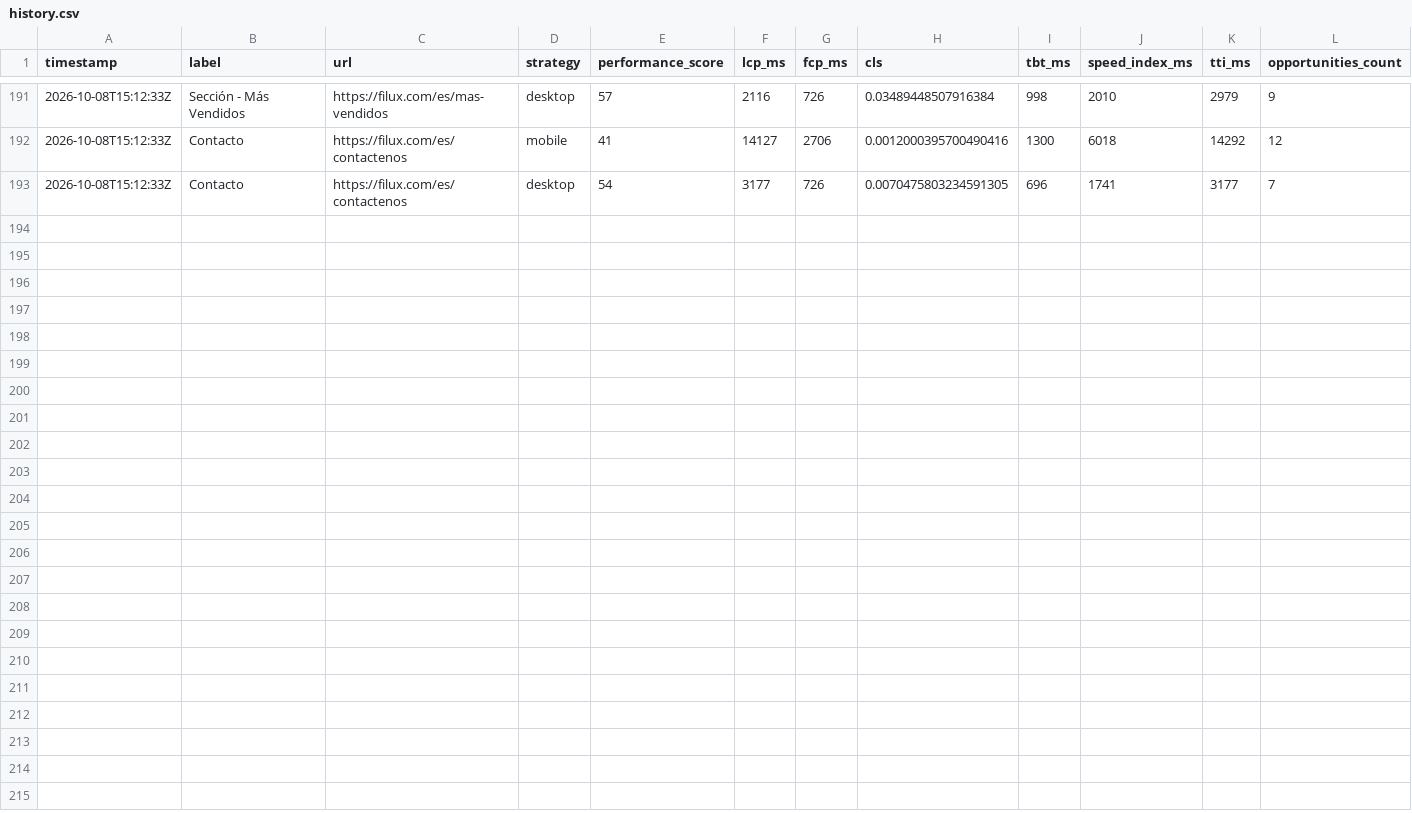
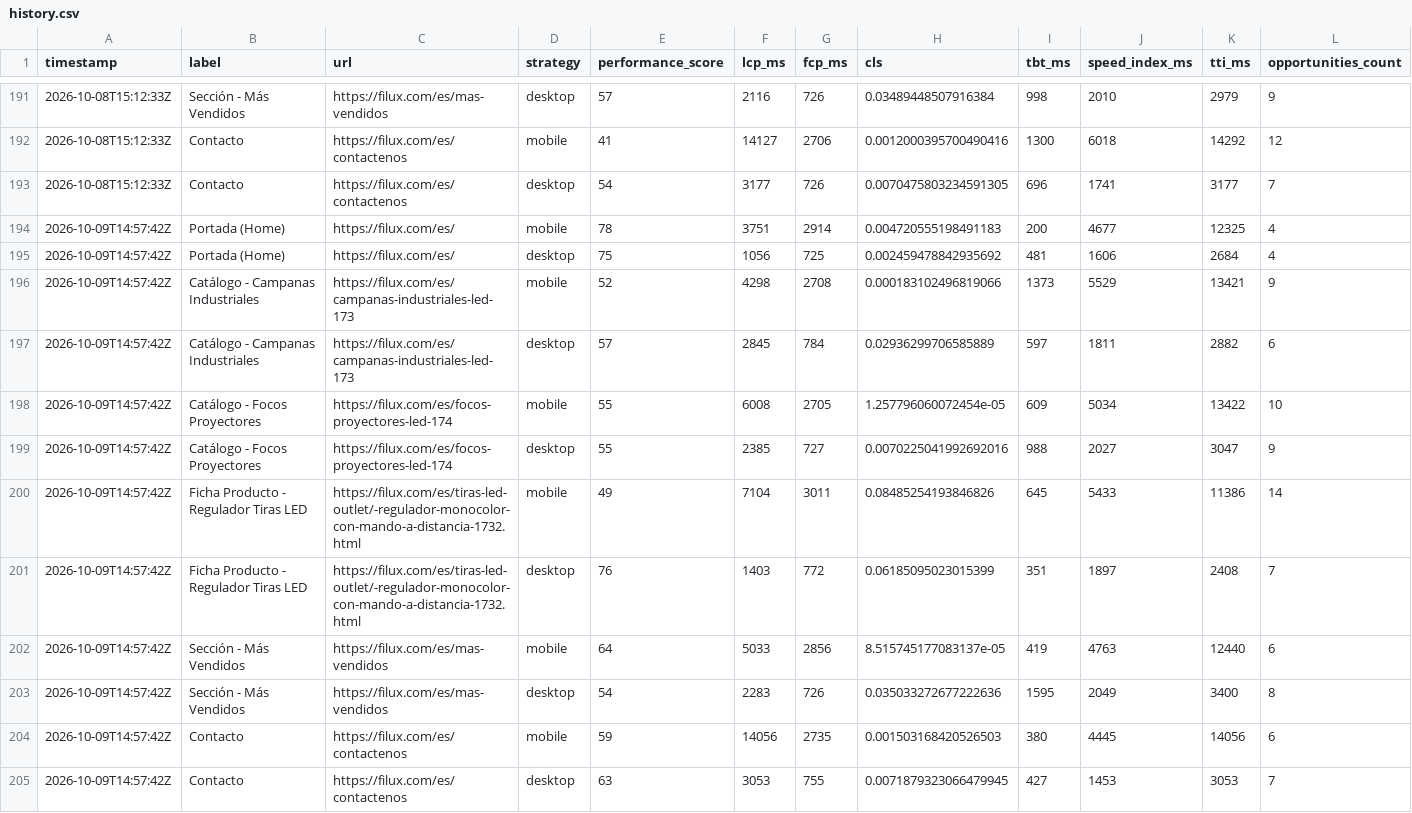
Before and after one commit to FiluxLighting/PageSpeed-Monitor, a CSV file: data/history.csv, drawn as a sheet; only a part is shown, gaps mark what is left out; rows hold the shown columns only; the diff names each change by its address in the sheet, - before the commit and + after, or states it on an @@ line.

```diff
--- a/data/history.csv
+++ b/data/history.csv
+row 194: 2026-10-09T14:57:42Z | Portada (Home) | https://filux.com/es/ | mobile | 78 | 3751 | 2914 | 0.004720555198491183 | 200 | 4677 | 12325 | 4
+row 195: 2026-10-09T14:57:42Z | Portada (Home) | https://filux.com/es/ | desktop | 75 | 1056 | 725 | 0.002459478842935692 | 481 | 1606 | 2684 | 4
+row 196: 2026-10-09T14:57:42Z | Catálogo - Campanas Industriales | https://filux.com/es/campanas-industriales-led-173 | mobile | 52 | 4298 | 2708 | 0.000183102496819066 | 1373 | 5529 | 13421 | 9
+row 197: 2026-10-09T14:57:42Z | Catálogo - Campanas Industriales | https://filux.com/es/campanas-industriales-led-173 | desktop | 57 | 2845 | 784 | 0.02936299706585889 | 597 | 1811 | 2882 | 6
+row 198: 2026-10-09T14:57:42Z | Catálogo - Focos Proyectores | https://filux.com/es/focos-proyectores-led-174 | mobile | 55 | 6008 | 2705 | 1.257796060072454e-05 | 609 | 5034 | 13422 | 10
+row 199: 2026-10-09T14:57:42Z | Catálogo - Focos Proyectores | https://filux.com/es/focos-proyectores-led-174 | desktop | 55 | 2385 | 727 | 0.0070225041992692016 | 988 | 2027 | 3047 | 9
+row 200: 2026-10-09T14:57:42Z | Ficha Producto - Regulador Tiras LED | https://filux.com/es/tiras-led-outlet/-regulador-monocolor-con-mando-a-distancia-1732.html | mobile | 49 | 7104 | 3011 | 0.08485254193846826 | 645 | 5433 | 11386 | 14
+row 201: 2026-10-09T14:57:42Z | Ficha Producto - Regulador Tiras LED | https://filux.com/es/tiras-led-outlet/-regulador-monocolor-con-mando-a-distancia-1732.html | desktop | 76 | 1403 | 772 | 0.06185095023015399 | 351 | 1897 | 2408 | 7
+row 202: 2026-10-09T14:57:42Z | Sección - Más Vendidos | https://filux.com/es/mas-vendidos | mobile | 64 | 5033 | 2856 | 8.515745177083137e-05 | 419 | 4763 | 12440 | 6
+row 203: 2026-10-09T14:57:42Z | Sección - Más Vendidos | https://filux.com/es/mas-vendidos | desktop | 54 | 2283 | 726 | 0.035033272677222636 | 1595 | 2049 | 3400 | 8
+row 204: 2026-10-09T14:57:42Z | Contacto | https://filux.com/es/contactenos | mobile | 59 | 14056 | 2735 | 0.001503168420526503 | 380 | 4445 | 14056 | 6
+row 205: 2026-10-09T14:57:42Z | Contacto | https://filux.com/es/contactenos | desktop | 63 | 3053 | 755 | 0.0071879323066479945 | 427 | 1453 | 3053 | 7
```
Also changed, not shown: 3 other files.
